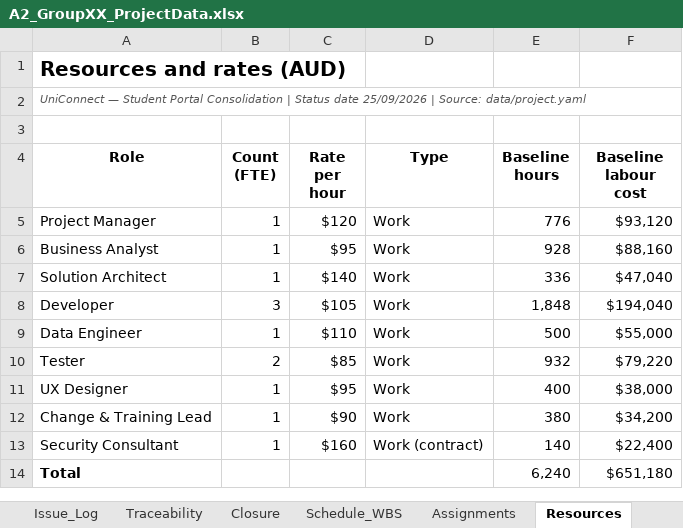
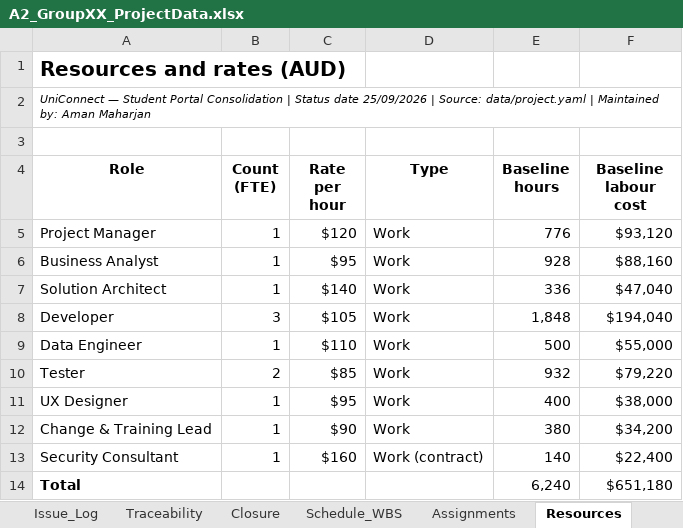
Before and after one commit to alvi00/bisy2004-a2-groupXX, an Excel workbook: downloads/A2_GroupXX_ProjectData.xlsx, sheet Resources, drawn as a sheet; values as stored, in another font and other column widths than the file's, no borders; the diff names each change by its address in the sheet, - before the commit and + after, or states it on an @@ line.

```diff
--- a/downloads/A2_GroupXX_ProjectData.xlsx (sheet Resources)
+++ b/downloads/A2_GroupXX_ProjectData.xlsx (sheet Resources)
-A2 (Role): …Source: data/project.yaml
+A2 (Role): …Source: data/project.yaml | Maintained by: Aman Maharjan
-A2 text colour: #555555
+A2 text colour: black
```
Also changed, not shown: sheet README, sheet Change_Log, sheet Quality_Metrics, sheet Issue_Log, sheet Comms_Plan, sheet Lookups, 12 more sheets, charts or pictures, 49 other files.
